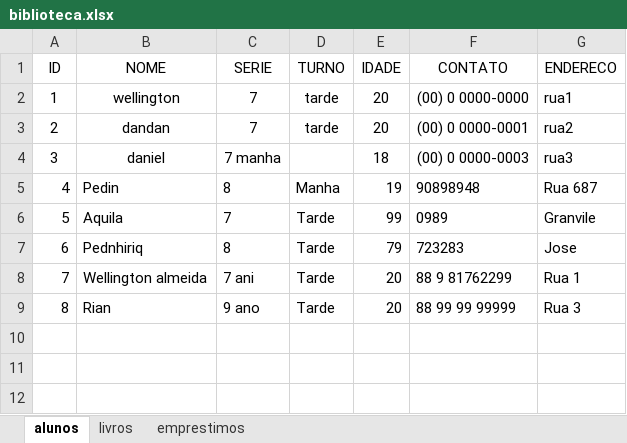
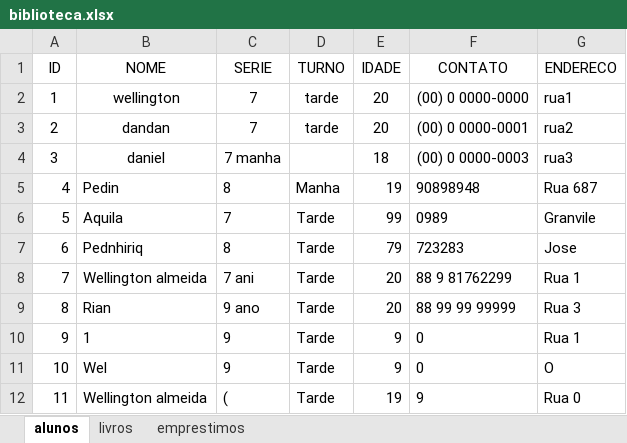
Before and after one commit to welli7ngton/Projeto-Biblioteca, an Excel workbook: biblioteca.xlsx, sheet alunos, drawn as a sheet; values as stored, in another font and other column widths than the file's, no borders; the diff names each change by its address in the sheet, - before the commit and + after, or states it on an @@ line.

```diff
--- a/biblioteca.xlsx (sheet alunos)
+++ b/biblioteca.xlsx (sheet alunos)
+row 10: 9 | 1 | 9 | Tarde | 9 | 0 | Rua 1
+row 11: 10 | Wel | 9 | Tarde | 9 | 0 | O
+row 12: 11 | Wellington almeida | ( | Tarde | 19 | 9 | Rua 0
```
Also changed, not shown: sheet livros, 1 other file.
